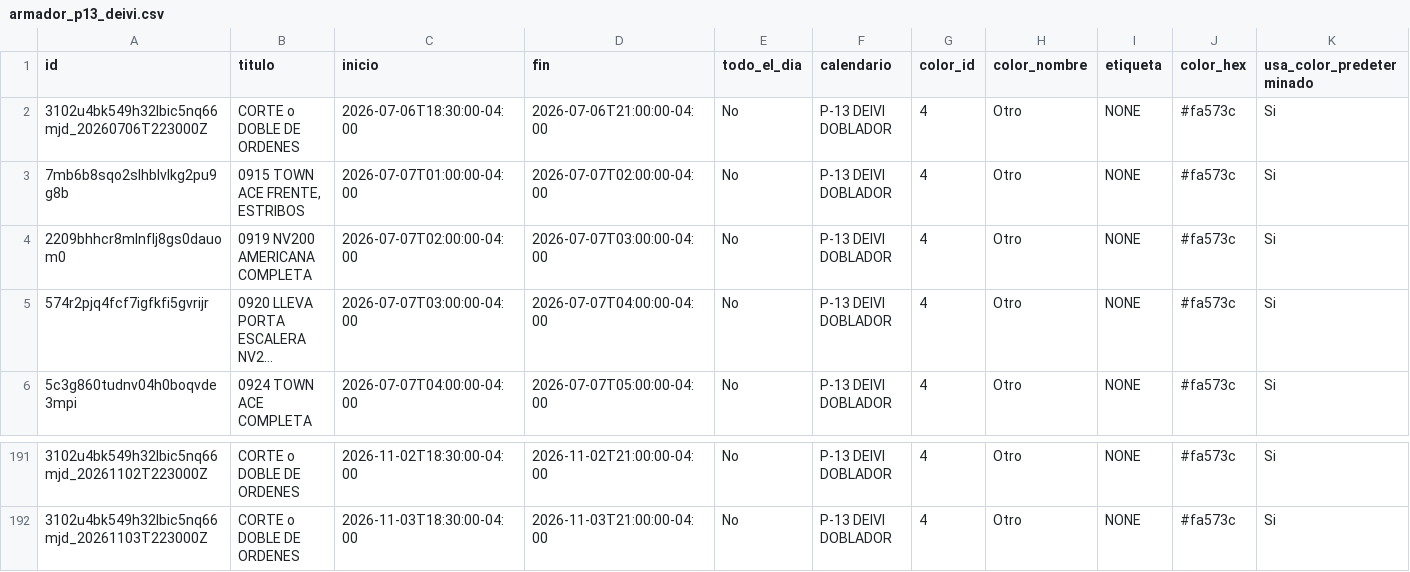
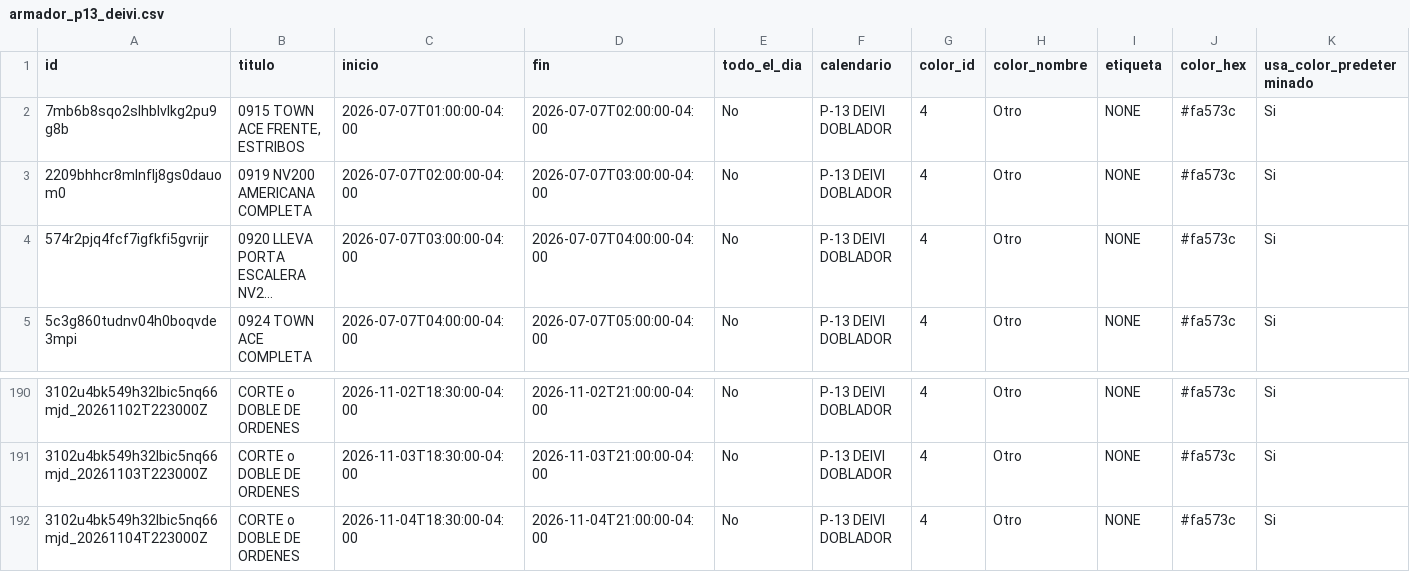
Before and after one commit to Osiris-14/rubio-defensa-ticket, a CSV file: public/data/calendario_armadores/armador_p13_deivi.csv, drawn as a sheet; only a part is shown, gaps mark what is left out; long unchanged cells end in …; removed rows and columns are numbered as before the commit, all else as after; rows hold the shown columns only; the diff names each change by its address in the sheet, - before the commit and + after, or states it on an @@ line.

```diff
--- a/public/data/calendario_armadores/armador_p13_deivi.csv
+++ b/public/data/calendario_armadores/armador_p13_deivi.csv
-row 2: 3102u4bk549h32lbic5nq66mjd_20260706T223000Z | CORTE o DOBLE DE ORDENES | 2026-07-06T18:30:00-04:00 | 2026-07-06T21:00:00-04:00 | No | P-13 DEIVI DOBLADOR | 4 | Otro | NONE | #fa573c | Si
+row 192: 3102u4bk549h32lbic5nq66mjd_20261104T223000Z | CORTE o DOBLE DE ORDENES | 2026-11-04T18:30:00-04:00 | 2026-11-04T21:00:00-04:00 | No | P-13 DEIVI DOBLADOR | 4 | Otro | NONE | #fa573c | Si
```
Also changed, not shown: public/data/calendario_armadores/armador_encargado_fabricacion.csv, public/data/calendario_armadores/armador_puesto3_armador.csv, 2 other files.
